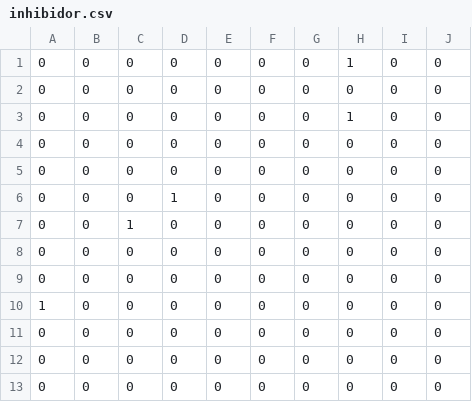
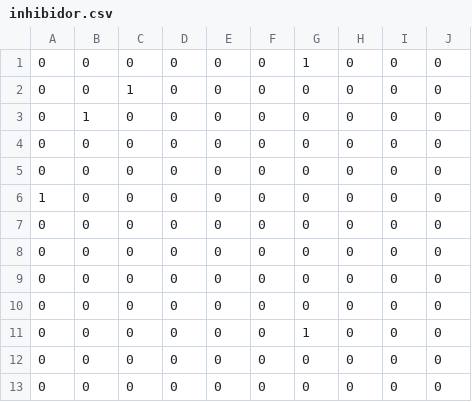
Before and after one commit to PabloA05/trabajo_final_concurrente, a CSV file: src/main/resources/inhibidor.csv, drawn as a sheet.

```diff
--- a/src/main/resources/inhibidor.csv
+++ b/src/main/resources/inhibidor.csv
@@ -1,8 +1,4 @@
-0,0,0,0,0,0,0,1,0,0
-0,0,0,0,0,0,0,0,0,0
-0,0,0,0,0,0,0,1,0,0
-0,0,0,0,0,0,0,0,0,0
-0,0,0,0,0,0,0,0,0,0
-0,0,0,1,0,0,0,0,0,0
+0,0,0,0,0,0,1,0,0,0
 0,0,1,0,0,0,0,0,0,0
+0,1,0,0,0,0,0,0,0,0
 0,0,0,0,0,0,0,0,0,0
@@ -11,2 +7,6 @@
 0,0,0,0,0,0,0,0,0,0
+0,0,0,0,0,0,0,0,0,0
+0,0,0,0,0,0,0,0,0,0
+0,0,0,0,0,0,0,0,0,0
+0,0,0,0,0,0,1,0,0,0
 0,0,0,0,0,0,0,0,0,0
```
Also changed, not shown: src/main/resources/incidencia.csv, 3 other files.
